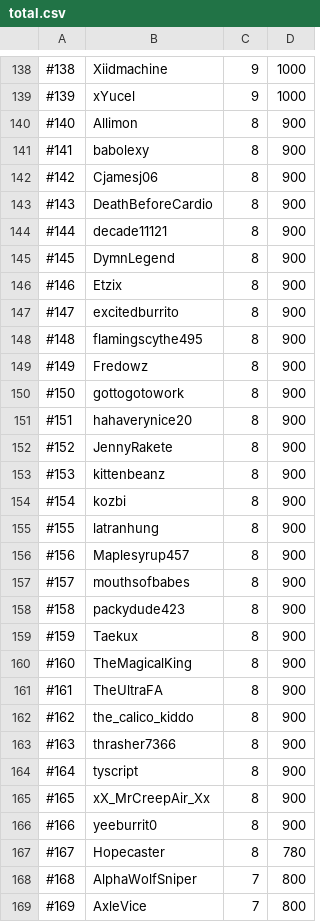
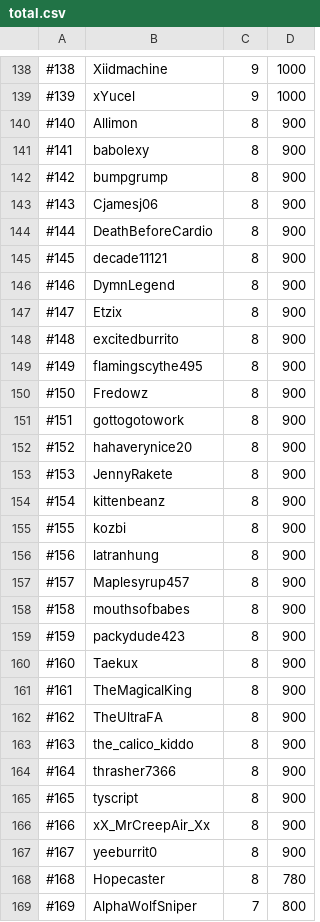
Before and after one commit to skillscape/skillscape, a CSV file: Skillbot/Hiscores/total.csv, drawn as a sheet; only a part is shown, gaps mark what is left out; the diff covers the shown part only.

```diff
--- a/Skillbot/Hiscores/total.csv
+++ b/Skillbot/Hiscores/total.csv
@@ -141,29 +141,29 @@
 #141, babolexy, 8, 900
-#142, Cjamesj06, 8, 900
-#143, DeathBeforeCardio, 8, 900
-#144, decade11121, 8, 900
-#145, DymnLegend, 8, 900
-#146, Etzix, 8, 900
-#147, excitedburrito, 8, 900
-#148, flamingscythe495, 8, 900
-#149, Fredowz, 8, 900
-#150, gottogotowork, 8, 900
-#151, hahaverynice20, 8, 900
-#152, JennyRakete, 8, 900
-#153, kittenbeanz, 8, 900
-#154, kozbi, 8, 900
-#155, latranhung, 8, 900
-#156, Maplesyrup457, 8, 900
-#157, mouthsofbabes, 8, 900
-#158, packydude423, 8, 900
-#159, Taekux, 8, 900
-#160, TheMagicalKing, 8, 900
-#161, TheUltraFA, 8, 900
-#162, the_calico_kiddo, 8, 900
-#163, thrasher7366, 8, 900
-#164, tyscript, 8, 900
-#165, xX_MrCreepAir_Xx, 8, 900
-#166, yeeburrit0, 8, 900
-#167, Hopecaster, 8, 780
-#168, AlphaWolfSniper, 7, 800
-#169, AxleVice, 7, 800
+#142, bumpgrump, 8, 900
+#143, Cjamesj06, 8, 900
+#144, DeathBeforeCardio, 8, 900
+#145, decade11121, 8, 900
+#146, DymnLegend, 8, 900
+#147, Etzix, 8, 900
+#148, excitedburrito, 8, 900
+#149, flamingscythe495, 8, 900
+#150, Fredowz, 8, 900
+#151, gottogotowork, 8, 900
+#152, hahaverynice20, 8, 900
+#153, JennyRakete, 8, 900
+#154, kittenbeanz, 8, 900
+#155, kozbi, 8, 900
+#156, latranhung, 8, 900
+#157, Maplesyrup457, 8, 900
+#158, mouthsofbabes, 8, 900
+#159, packydude423, 8, 900
+#160, Taekux, 8, 900
+#161, TheMagicalKing, 8, 900
+#162, TheUltraFA, 8, 900
+#163, the_calico_kiddo, 8, 900
+#164, thrasher7366, 8, 900
+#165, tyscript, 8, 900
+#166, xX_MrCreepAir_Xx, 8, 900
+#167, yeeburrit0, 8, 900
+#168, Hopecaster, 8, 780
+#169, AlphaWolfSniper, 7, 800
```
Also changed, not shown: 22 edited cells elsewhere in this file, Skillbot/Hiscores/mining.csv, Skillbot/Hiscores/woodcutting.csv.
